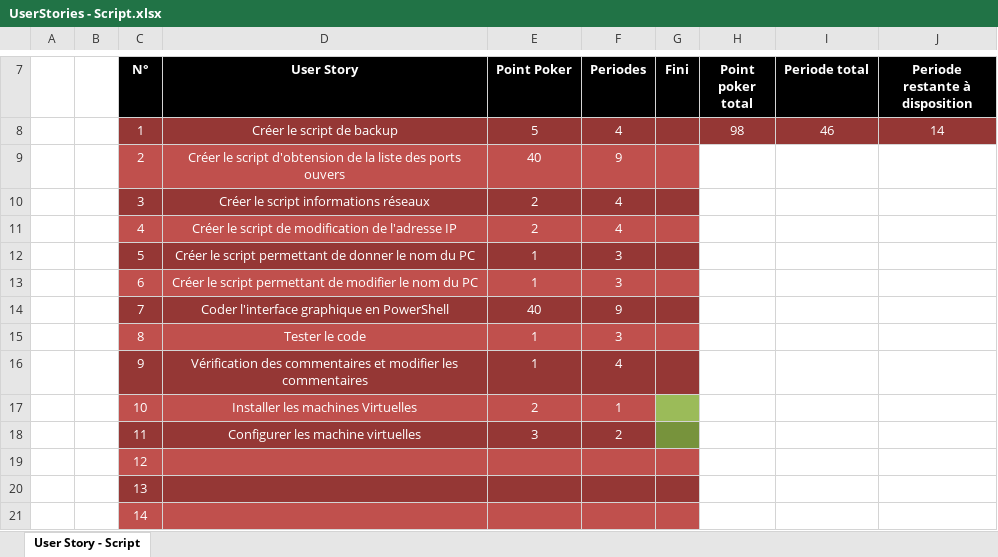
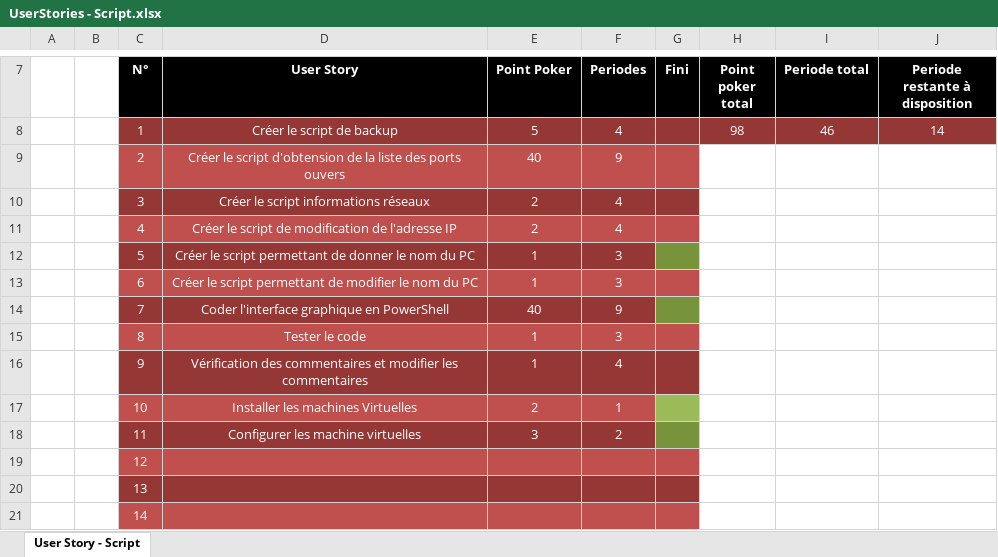
Before and after one commit to sallaino/P_script, an Excel workbook: Demo - Script/UserStories - Script.xlsx, sheet User Story - Script, drawn as a sheet; only a part is shown, gaps mark what is left out; values as stored, in another font and other column widths than the file's, no borders; the diff names each change by its address in the sheet, - before the commit and + after, or states it on an @@ line.

```diff
--- a/Demo - Script/UserStories - Script.xlsx (sheet User Story - Script)
+++ b/Demo - Script/UserStories - Script.xlsx (sheet User Story - Script)
-G12 fill: #953735
+G12 fill: #77933C
-G14 fill: #953735
+G14 fill: #77933C
```
Also changed, not shown: Demo - Script/JdT-Sallaino - Script.xlsm, 6 other files.
